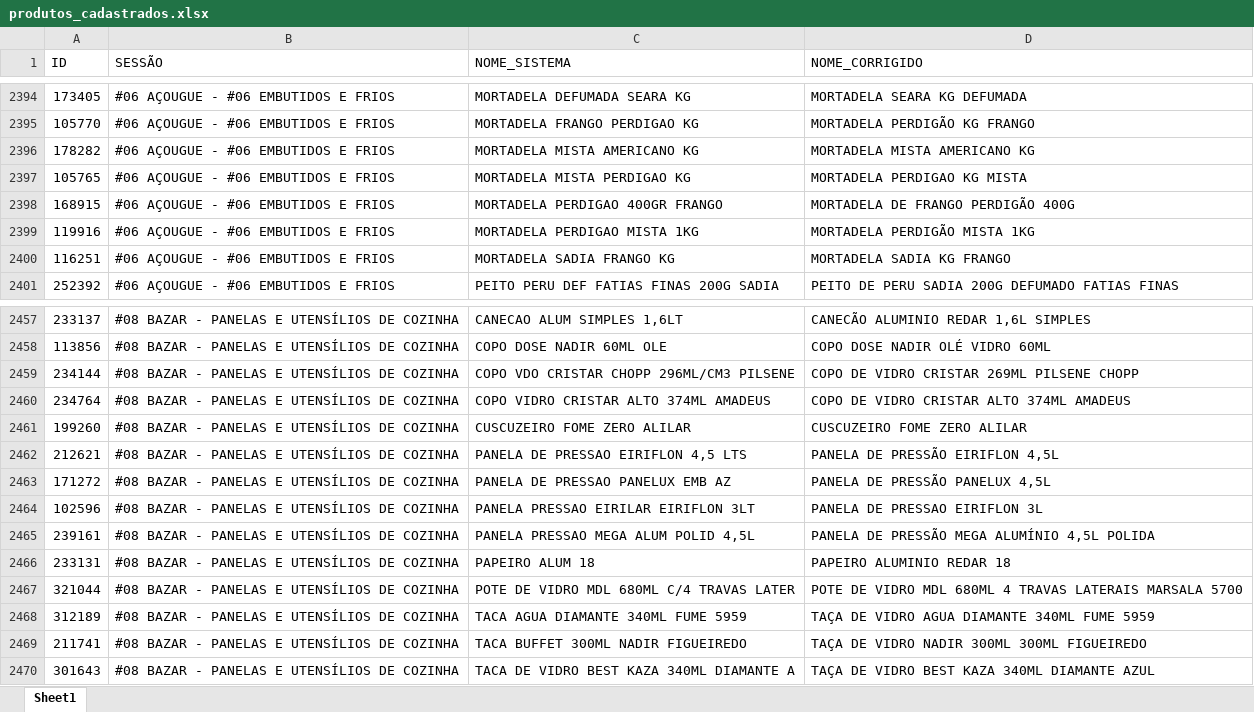
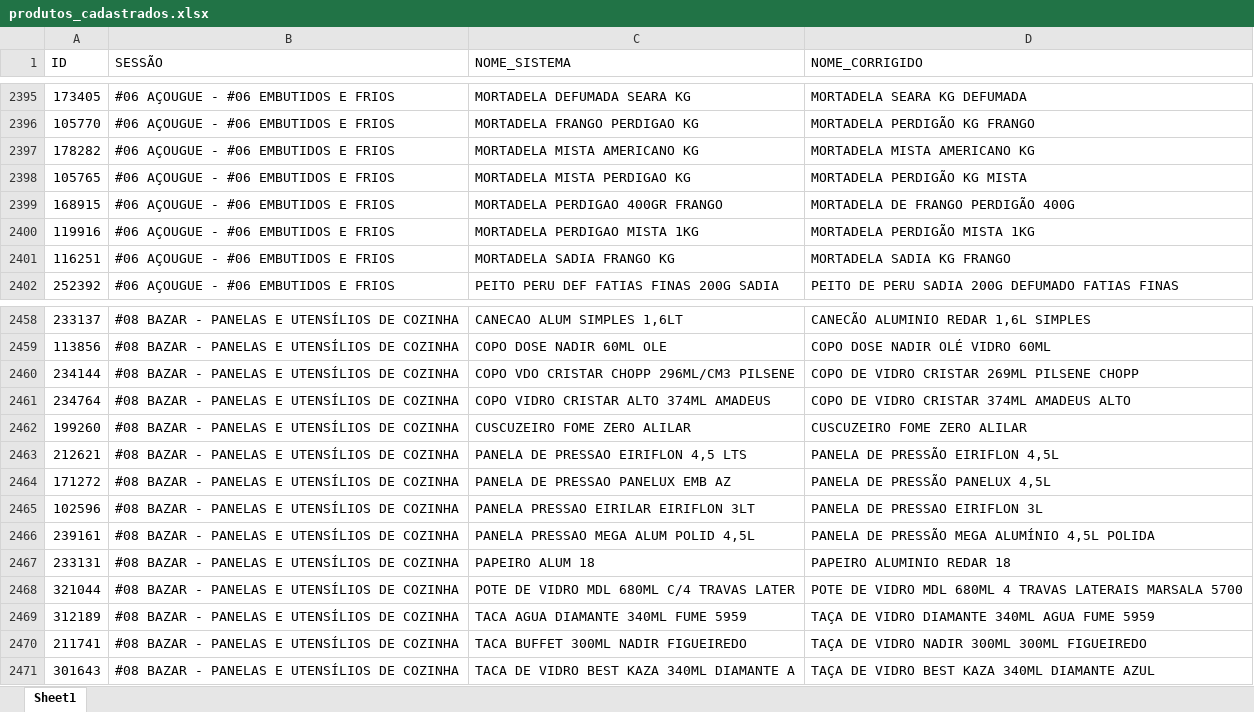
Before and after one commit to geisson/automacao_giro_ofertas, an Excel workbook: produtos_cadastrados.xlsx, sheet Sheet1, drawn as a sheet; only a part is shown, gaps mark what is left out; values as stored, in another font and other column widths than the file's, no cell formats; addresses are those after the commit; the diff covers the shown part only; the diff names each change by its address in the sheet, - before the commit and + after, or states it on an @@ line.

```diff
--- a/produtos_cadastrados.xlsx (sheet Sheet1)
+++ b/produtos_cadastrados.xlsx (sheet Sheet1)
-D2398 (NOME_CORRIGIDO): MORTADELA PERDIGAO KG MISTA
+D2398 (NOME_CORRIGIDO): MORTADELA PERDIGÃO KG MISTA
-D2461 (NOME_CORRIGIDO): COPO DE VIDRO CRISTAR ALTO 374ML AMADEUS
+D2461 (NOME_CORRIGIDO): COPO DE VIDRO CRISTAR 374ML AMADEUS ALTO
-D2469 (NOME_CORRIGIDO): TAÇA DE VIDRO AGUA DIAMANTE 340ML FUME 5959
+D2469 (NOME_CORRIGIDO): TAÇA DE VIDRO DIAMANTE 340ML AGUA FUME 5959
```
Also changed, not shown: 2 added rows, 1 removed row and 5 edited cells elsewhere in this sheet, cell formats, 10 other files.
